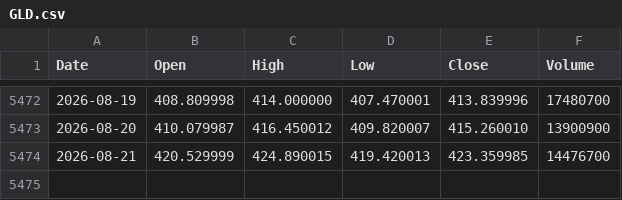
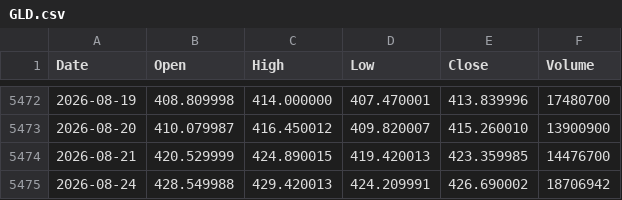
Before and after one commit to LynchDyl/Trading-, a CSV file: data/GLD.csv, drawn as a sheet; only a part is shown, gaps mark what is left out; the diff names each change by its address in the sheet, - before the commit and + after, or states it on an @@ line.

```diff
--- a/data/GLD.csv
+++ b/data/GLD.csv
+row 5475: 2026-08-24 | 428.549988 | 429.420013 | 424.209991 | 426.690002 | 18706942
```
Also changed, not shown: data/IWM.csv, data/NVDA.csv, 19 other files.
